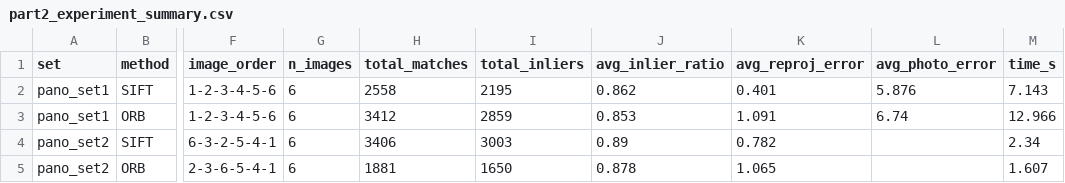
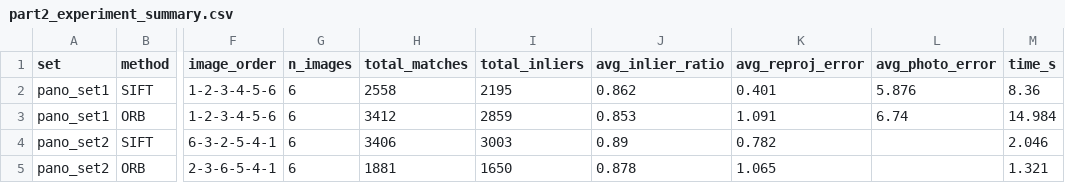
Before and after one commit to tuan314159265/Computer-Vision, a CSV file: outputs/part2_experiment_summary.csv, drawn as a sheet; only a part is shown, gaps mark what is left out; the diff names each change by its address in the sheet, - before the commit and + after, or states it on an @@ line.

Commit message:
Thêm notebook Nhom5 đã hợp nhất với lib/ và cập nhật kết quả
- Đồng bộ Phần 2 (match/homography/warp-blend/stitch) theo lib/panorama.py
- Thêm tìm lại thứ tự ảnh + OpenCV SCANS/Stitcher fallback
- Sửa guard None ở phần so sánh blending để không crash
- Bỏ giới hạn "3-4 ảnh" ở mô tả pano_set1 trong hướng dẫn
- Cập nhật outputs/part2_experiment_summary.csv

Co-authored-by: CommandCodeBot <noreply@commandcode.ai>

```diff
--- a/outputs/part2_experiment_summary.csv
+++ b/outputs/part2_experiment_summary.csv
-M2 (time_s): 7.143
+M2 (time_s): 8.36
-M3 (time_s): 12.966
+M3 (time_s): 14.984
-M4 (time_s): 2.34
+M4 (time_s): 2.046
-M5 (time_s): 1.607
+M5 (time_s): 1.321
```
Also changed, not shown: 1 other file.
